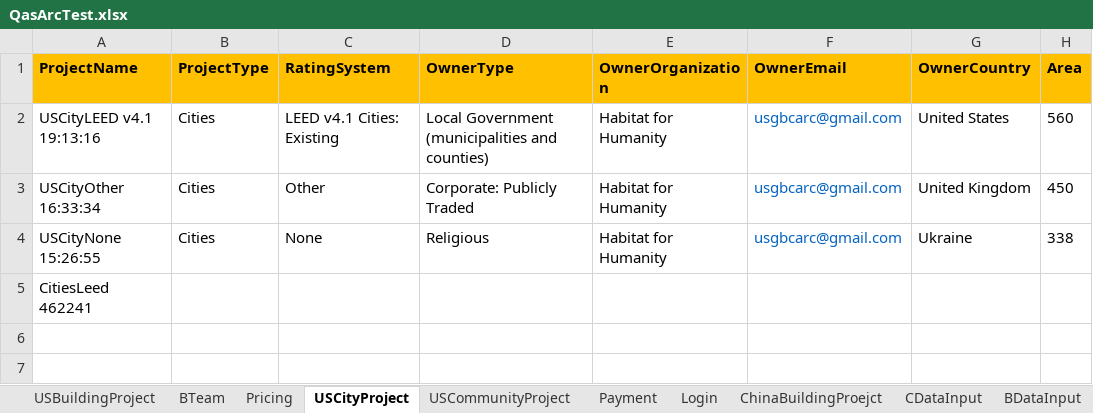
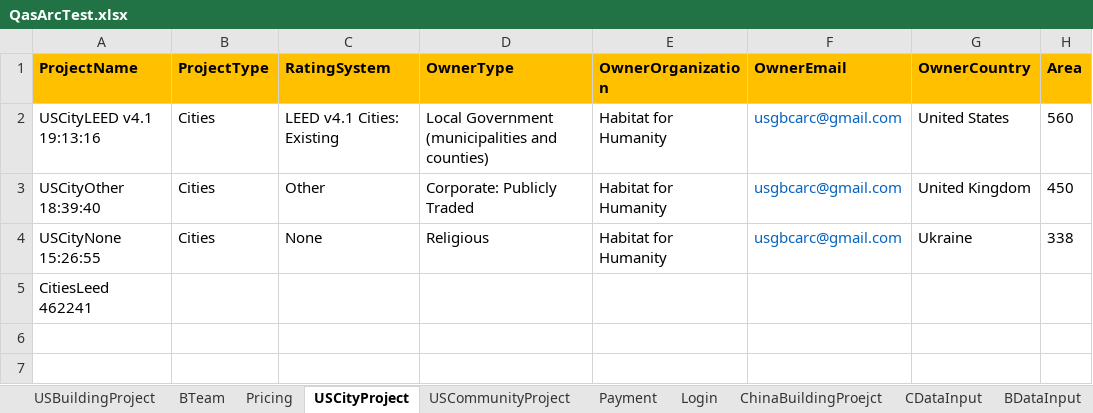
Before and after one commit to saurav1501/AutomationArc, an Excel workbook: AutomationArc/ARCDataTemplete/QasArcTest.xlsx, sheet USCityProject, drawn as a sheet; only a part is shown; values as stored, in another font and other column widths than the file's, no borders; the diff names each change by its address in the sheet, - before the commit and + after, or states it on an @@ line.

```diff
--- a/AutomationArc/ARCDataTemplete/QasArcTest.xlsx (sheet USCityProject)
+++ b/AutomationArc/ARCDataTemplete/QasArcTest.xlsx (sheet USCityProject)
-A3 (ProjectName): USCityOther 16:33:34
+A3 (ProjectName): USCityOther 18:39:40
```
Also changed, not shown: 2 other files.
